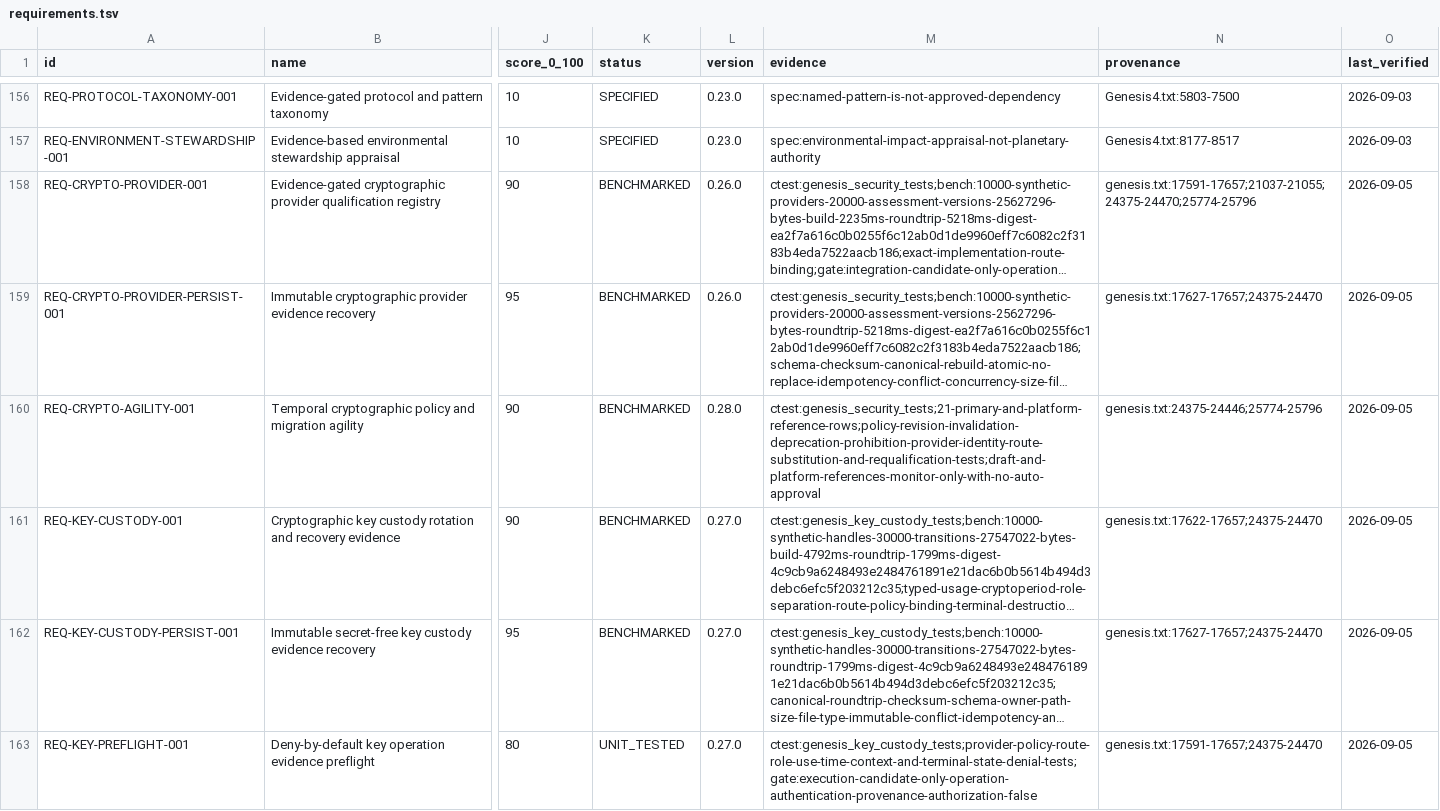
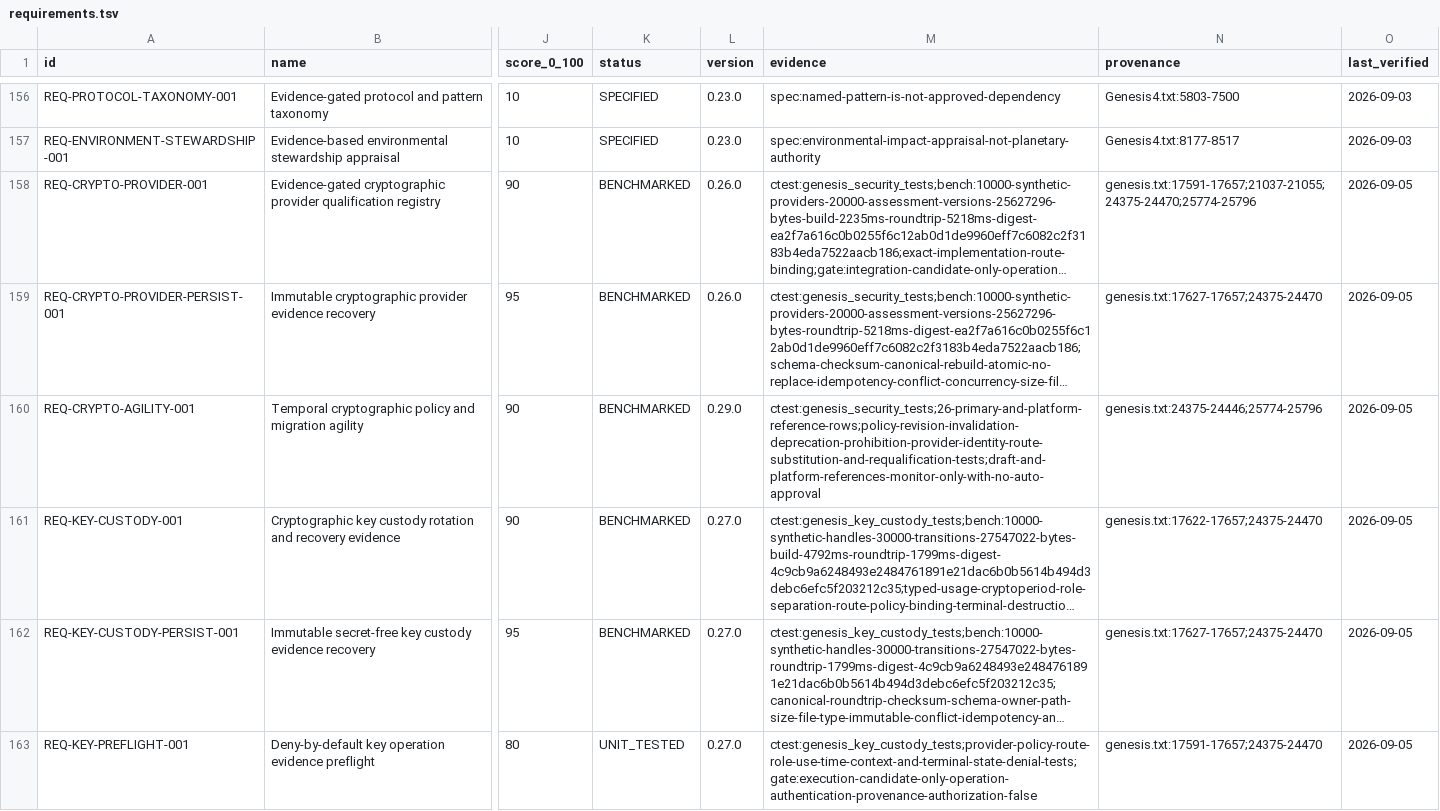
Before and after one commit to jayprophit/Genesis, a TSV file: registry/requirements.tsv, drawn as a sheet; only a part is shown, gaps mark what is left out; long unchanged cells end in …; the diff covers the shown part only; the diff names each change by its address in the sheet, - before the commit and + after, or states it on an @@ line.

Commit message:
Observe bounded Windows crypto provider open

```diff
--- a/registry/requirements.tsv
+++ b/registry/requirements.tsv
-L160 (version): 0.28.0
+L160 (version): 0.29.0
-M160 (evidence): ctest:genesis_security_tests;21-primary-and-platform-reference-rows;policy-revision-invalidation-deprecation-prohibition-provider-identity-route-substitution-and-requalification-tests;draft-and-platform-references-monitor-only-with-no-auto-approval
+M160 (evidence): ctest:genesis_security_tests;26-primary-and-platform-reference-rows;policy-revision-invalidation-deprecation-prohibition-provider-identity-route-substitution-and-requalification-tests;draft-and-platform-references-monitor-only-with-no-auto-approval
```
Also changed, not shown: 1 added row elsewhere in this file, registry/completion_components.tsv, registry/completion_report.tsv, 20 other files.
